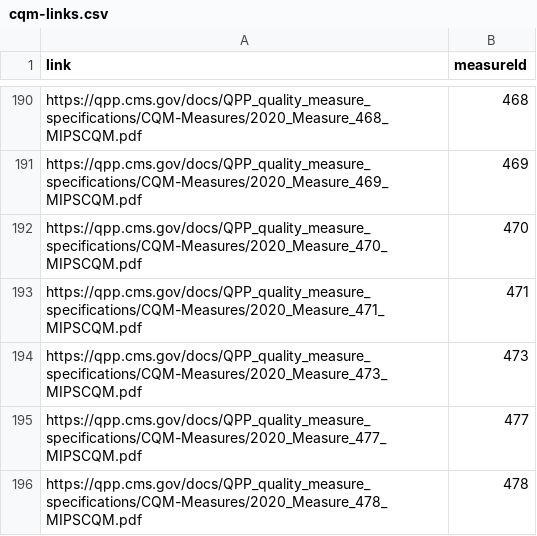
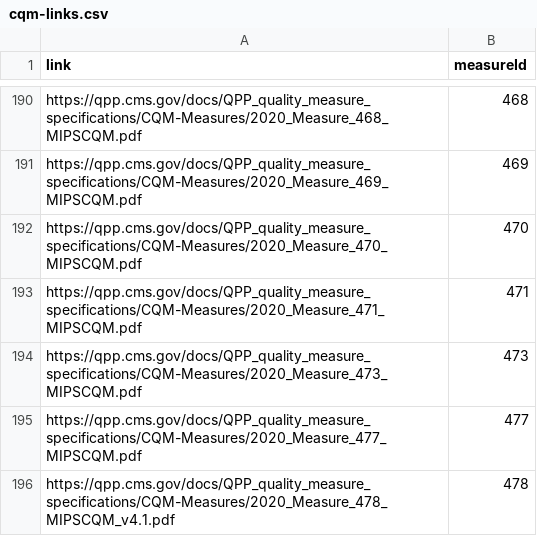
Before and after one commit to CMSgov/qpp-measures-data, a CSV file: util/measures/2020/cqm-links.csv, drawn as a sheet; only a part is shown, gaps mark what is left out; the diff covers the shown part only.

Commit message:
QPPA-3721: Updated 2020 cqm and claims measure specs

```diff
--- a/util/measures/2020/cqm-links.csv
+++ b/util/measures/2020/cqm-links.csv
@@ -195,2 +195,2 @@ https://qpp.cms.gov/docs/QPP_quality_measure_specifications/CQM-Measures/2020_Me
 https://qpp.cms.gov/docs/QPP_quality_measure_specifications/CQM-Measures/2020_Measure_477_MIPSCQM.pdf,477
-https://qpp.cms.gov/docs/QPP_quality_measure_specifications/CQM-Measures/2020_Measure_478_MIPSCQM.pdf,478
+https://qpp.cms.gov/docs/QPP_quality_measure_specifications/CQM-Measures/2020_Measure_478_MIPSCQM_v4.1.pdf,478
```
Also changed, not shown: 6 edited cells elsewhere in this file, util/measures/2020/claims-links.csv, 3 other files.
